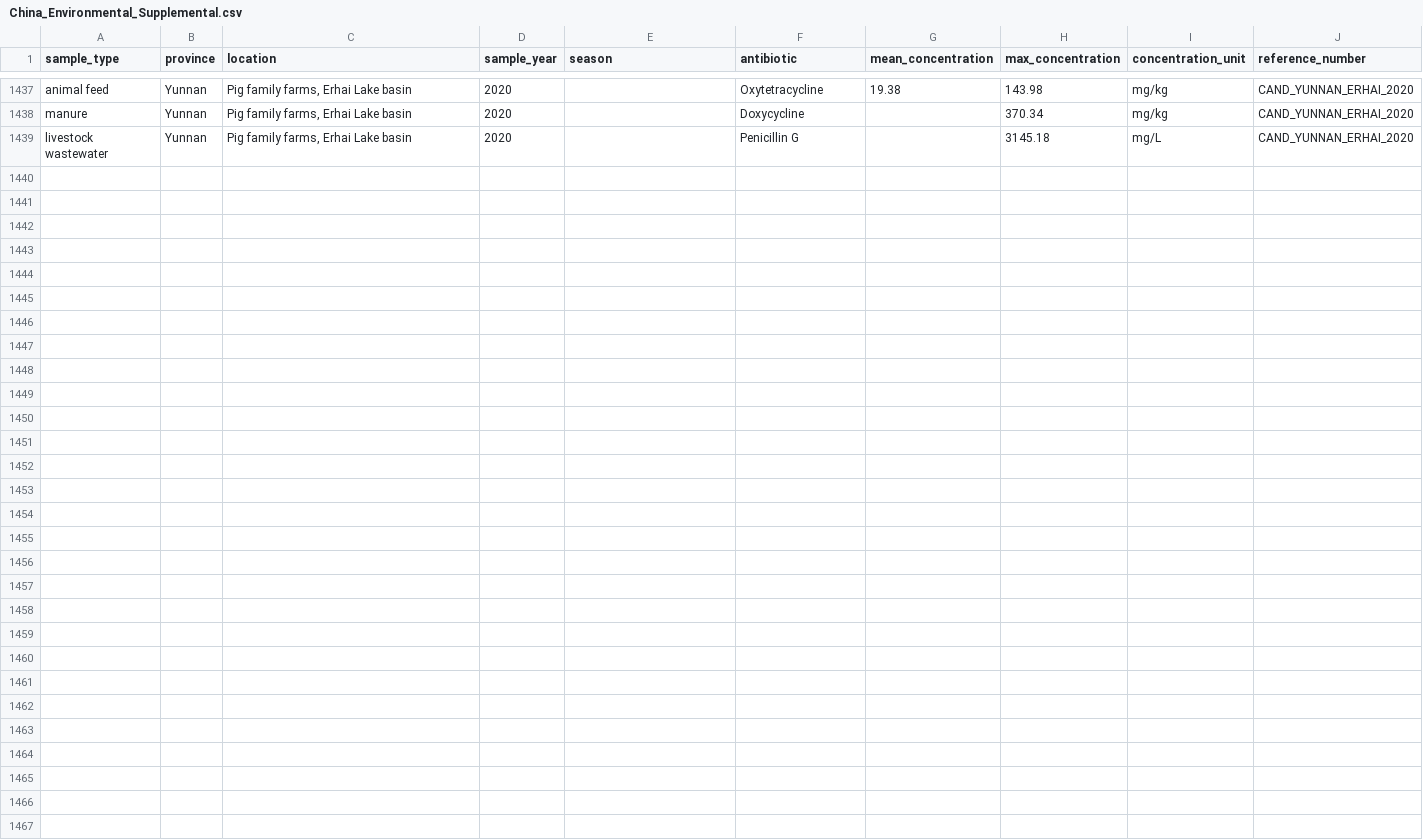
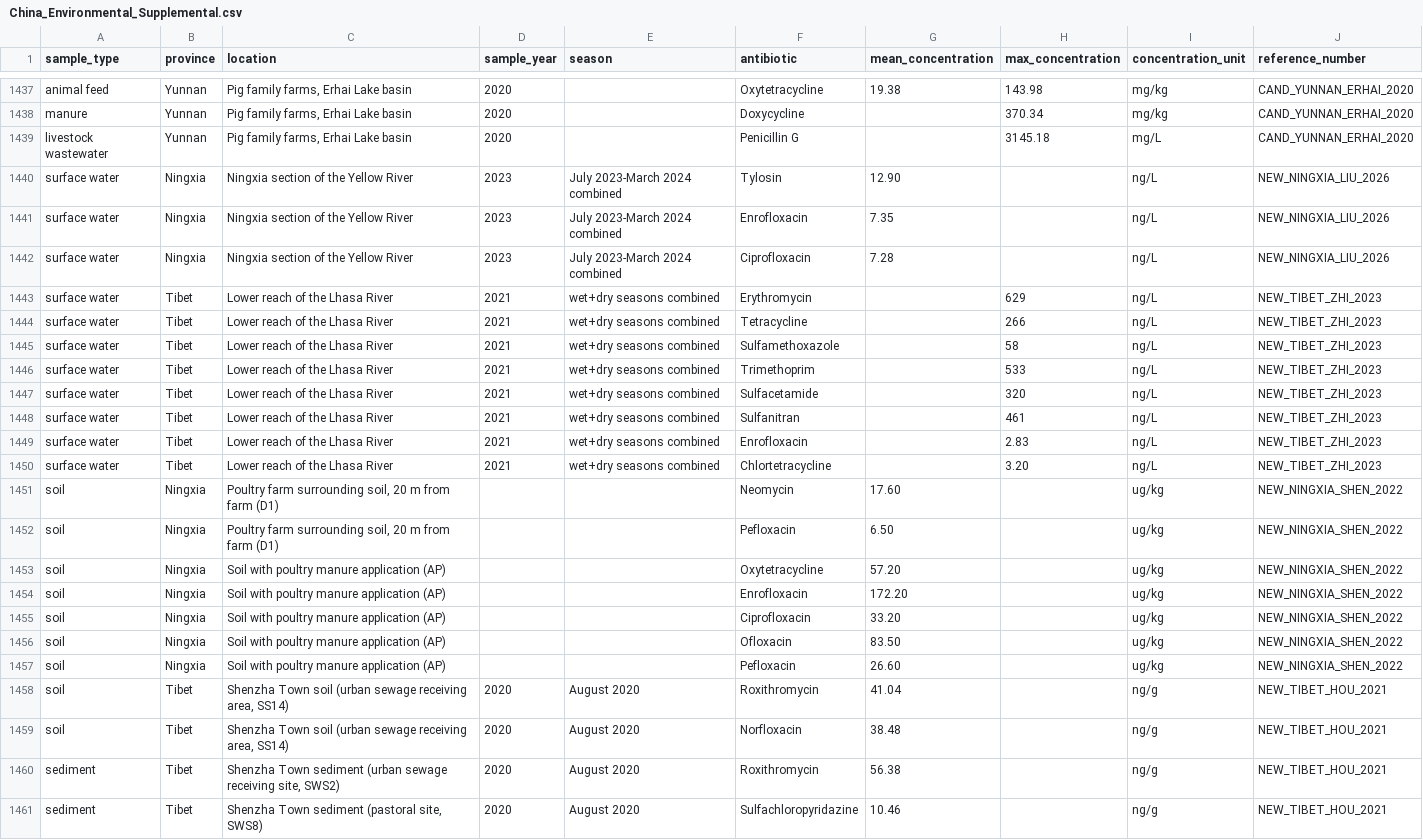
Before and after one commit to mandmeier/cn_antibiotics, a CSV file: data/raw/environmental_data/China_Environmental_Supplemental.csv, drawn as a sheet; only a part is shown, gaps mark what is left out; the diff names each change by its address in the sheet, - before the commit and + after, or states it on an @@ line.

Commit message:
data cleaning

```diff
--- a/data/raw/environmental_data/China_Environmental_Supplemental.csv
+++ b/data/raw/environmental_data/China_Environmental_Supplemental.csv
+row 1440: surface water | Ningxia | Ningxia section of the Yellow River | 2023 | July 2023-March 2024 combined | Tylosin | 12.90 |  | ng/L | NEW_NINGXIA_LIU_2026
+row 1441: surface water | Ningxia | Ningxia section of the Yellow River | 2023 | July 2023-March 2024 combined | Enrofloxacin | 7.35 |  | ng/L | NEW_NINGXIA_LIU_2026
+row 1442: surface water | Ningxia | Ningxia section of the Yellow River | 2023 | July 2023-March 2024 combined | Ciprofloxacin | 7.28 |  | ng/L | NEW_NINGXIA_LIU_2026
+row 1443: surface water | Tibet | Lower reach of the Lhasa River | 2021 | wet+dry seasons combined | Erythromycin |  | 629 | ng/L | NEW_TIBET_ZHI_2023
+row 1444: surface water | Tibet | Lower reach of the Lhasa River | 2021 | wet+dry seasons combined | Tetracycline |  | 266 | ng/L | NEW_TIBET_ZHI_2023
+row 1445: surface water | Tibet | Lower reach of the Lhasa River | 2021 | wet+dry seasons combined | Sulfamethoxazole |  | 58 | ng/L | NEW_TIBET_ZHI_2023
+row 1446: surface water | Tibet | Lower reach of the Lhasa River | 2021 | wet+dry seasons combined | Trimethoprim |  | 533 | ng/L | NEW_TIBET_ZHI_2023
+row 1447: surface water | Tibet | Lower reach of the Lhasa River | 2021 | wet+dry seasons combined | Sulfacetamide |  | 320 | ng/L | NEW_TIBET_ZHI_2023
+row 1448: surface water | Tibet | Lower reach of the Lhasa River | 2021 | wet+dry seasons combined | Sulfanitran |  | 461 | ng/L | NEW_TIBET_ZHI_2023
+row 1449: surface water | Tibet | Lower reach of the Lhasa River | 2021 | wet+dry seasons combined | Enrofloxacin |  | 2.83 | ng/L | NEW_TIBET_ZHI_2023
+row 1450: surface water | Tibet | Lower reach of the Lhasa River | 2021 | wet+dry seasons combined | Chlortetracycline |  | 3.20 | ng/L | NEW_TIBET_ZHI_2023
+row 1451: soil | Ningxia | Poultry farm surrounding soil, 20 m from farm (D1) |  |  | Neomycin | 17.60 |  | ug/kg | NEW_NINGXIA_SHEN_2022
+row 1452: soil | Ningxia | Poultry farm surrounding soil, 20 m from farm (D1) |  |  | Pefloxacin | 6.50 |  | ug/kg | NEW_NINGXIA_SHEN_2022
+row 1453: soil | Ningxia | Soil with poultry manure application (AP) |  |  | Oxytetracycline | 57.20 |  | ug/kg | NEW_NINGXIA_SHEN_2022
+row 1454: soil | Ningxia | Soil with poultry manure application (AP) |  |  | Enrofloxacin | 172.20 |  | ug/kg | NEW_NINGXIA_SHEN_2022
+row 1455: soil | Ningxia | Soil with poultry manure application (AP) |  |  | Ciprofloxacin | 33.20 |  | ug/kg | NEW_NINGXIA_SHEN_2022
+row 1456: soil | Ningxia | Soil with poultry manure application (AP) |  |  | Ofloxacin | 83.50 |  | ug/kg | NEW_NINGXIA_SHEN_2022
+row 1457: soil | Ningxia | Soil with poultry manure application (AP) |  |  | Pefloxacin | 26.60 |  | ug/kg | NEW_NINGXIA_SHEN_2022
+row 1458: soil | Tibet | Shenzha Town soil (urban sewage receiving area, SS14) | 2020 | August 2020 | Roxithromycin | 41.04 |  | ng/g | NEW_TIBET_HOU_2021
+row 1459: soil | Tibet | Shenzha Town soil (urban sewage receiving area, SS14) | 2020 | August 2020 | Norfloxacin | 38.48 |  | ng/g | NEW_TIBET_HOU_2021
+row 1460: sediment | Tibet | Shenzha Town sediment (urban sewage receiving site, SWS2) | 2020 | August 2020 | Roxithromycin | 56.38 |  | ng/g | NEW_TIBET_HOU_2021
+row 1461: sediment | Tibet | Shenzha Town sediment (pastoral site, SWS8) | 2020 | August 2020 | Sulfachloropyridazine | 10.46 |  | ng/g | NEW_TIBET_HOU_2021
```
Also changed, not shown: data/analysis_ready/env_abx_per_province.csv, data/cleaned/province_groups.csv, 9 other files.
